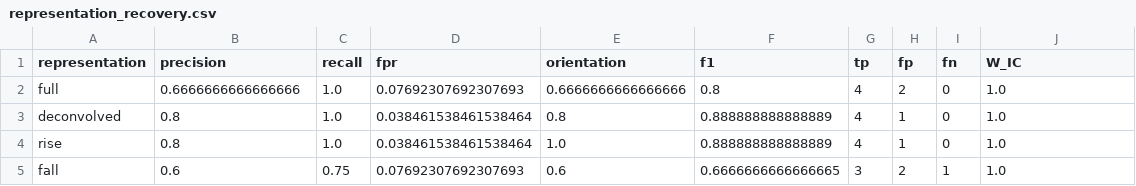
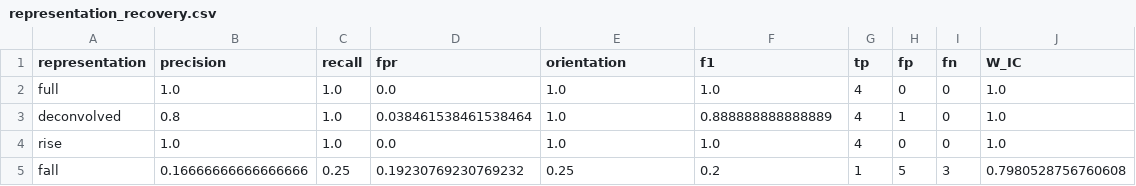
Before and after one commit to adedayoas91/calcium-transient-rising-flanks, a CSV file: outputs/validation_results/cgc/representation_recovery.csv, drawn as a sheet.

```diff
--- a/outputs/validation_results/cgc/representation_recovery.csv
+++ b/outputs/validation_results/cgc/representation_recovery.csv
@@ -1,5 +1,5 @@
 representation,precision,recall,fpr,orientation,f1,tp,fp,fn,W_IC
-full,0.6666666666666666,1.0,0.07692307692307693,0.6666666666666666,0.8,4,2,0,1.0
-deconvolved,0.8,1.0,0.038461538461538464,0.8,0.888888888888889,4,1,0,1.0
-rise,0.8,1.0,0.038461538461538464,1.0,0.888888888888889,4,1,0,1.0
-fall,0.6,0.75,0.07692307692307693,0.6,0.6666666666666665,3,2,1,1.0
+full,1.0,1.0,0.0,1.0,1.0,4,0,0,1.0
+deconvolved,0.8,1.0,0.038461538461538464,1.0,0.888888888888889,4,1,0,1.0
+rise,1.0,1.0,0.0,1.0,1.0,4,0,0,1.0
+fall,0.16666666666666666,0.25,0.19230769230769232,0.25,0.2,1,5,3,0.7980528756760608
```
Also changed, not shown: outputs/validation_results/cgc/h1_transient_characterization.csv, outputs/validation_results/cgc/wic_delta_by_condition.csv, 25 other files.
